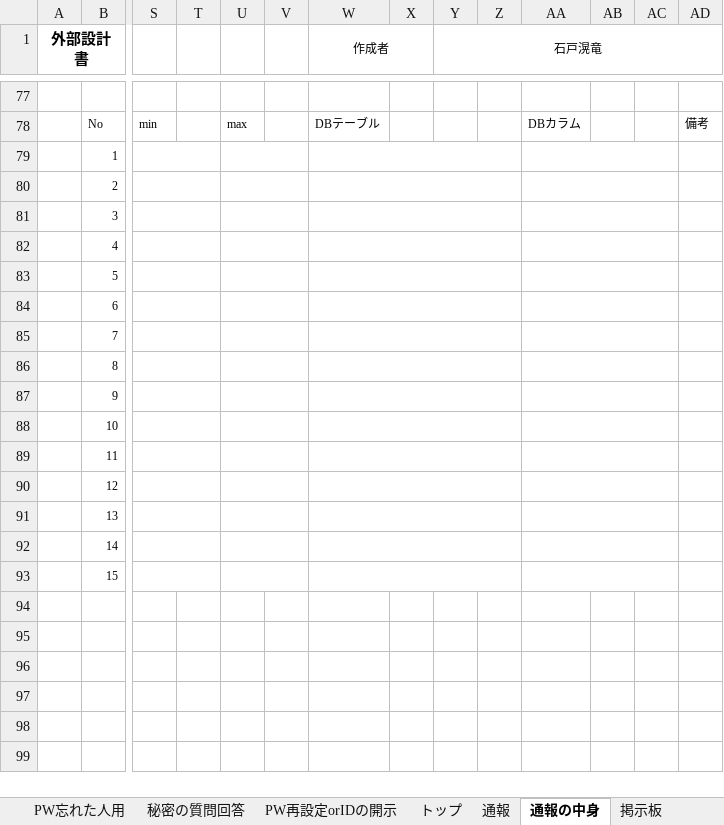
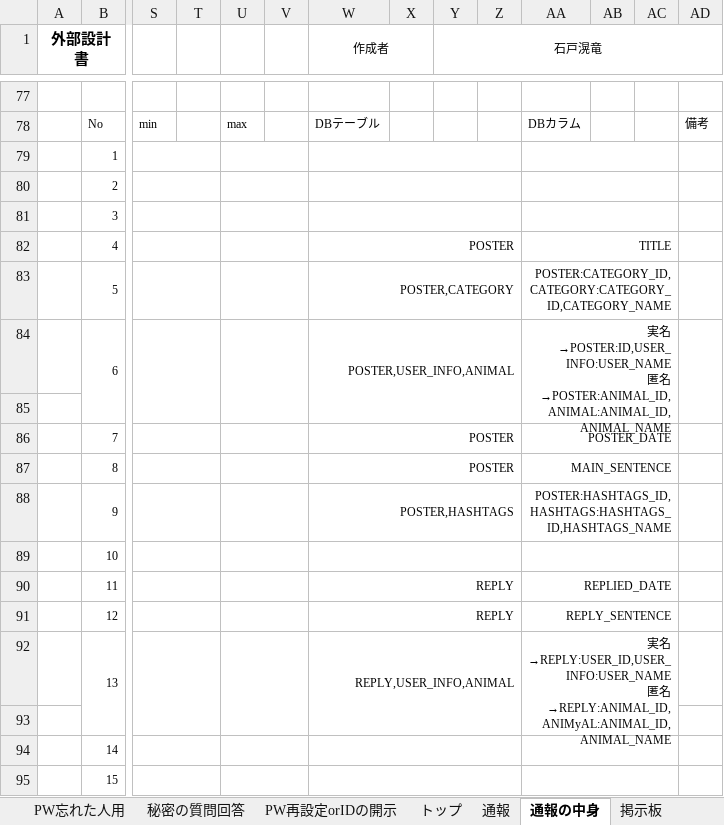
Before and after one commit to dojo2023/D-3, an Excel workbook: doc/外部設計書_D3.xlsx, sheet 通報の中身, drawn as a sheet; only a part is shown, gaps mark what is left out; values as stored, in another font and other column widths than the file's, no borders; charts and pictures not drawn; addresses are those after the commit; rows hold the shown columns only; ↵ is a line break in a cell; the diff names each change by its address in the sheet, - before the commit and + after, or states it on an @@ line.

```diff
--- a/doc/外部設計書_D3.xlsx (sheet 通報の中身)
+++ b/doc/外部設計書_D3.xlsx (sheet 通報の中身)
-W82 (作成者): (empty)
+W82 (作成者): POSTER
-AA82: (empty)
+AA82: TITLE
-W83 (作成者): (empty)
+W83 (作成者): POSTER,CATEGORY
-AA83: (empty)
+AA83: POSTER:CATEGORY_ID,CATEGORY:CATEGORY_ID,CATEGORY_NAME
-W84 (作成者): (empty)
+W84 (作成者): POSTER,USER_INFO,ANIMAL
-AA84: (empty)
+AA84: 実名→POSTER:ID,USER_INFO:USER_NAME ↵ 匿名→POSTER:ANIMAL_ID,ANIMAL:ANIMAL_ID,ANIMAL_NAME
+row 85: (empty)
-W86:W87 (作成者): (empty)
+W86:W87 (作成者): POSTER
-AA86: (empty)
+AA86: POSTER_DATE
-AA87: (empty)
+AA87: MAIN_SENTENCE
-W88 (作成者): (empty)
+W88 (作成者): POSTER,HASHTAGS
-AA88: (empty)
+AA88: POSTER:HASHTAGS_ID,HASHTAGS:HASHTAGS_ID,HASHTAGS_NAME
-W90:W91 (作成者): (empty)
+W90:W91 (作成者): REPLY
-AA90: (empty)
+AA90: REPLIED_DATE
-AA91: (empty)
+AA91: REPLY_SENTENCE
-W92 (作成者): (empty)
+W92 (作成者): REPLY,USER_INFO,ANIMAL
-AA92: (empty)
+AA92: 実名→REPLY:USER_ID,USER_INFO:USER_NAME ↵ 匿名→REPLY:ANIMAL_ID,ANIMyAL:ANIMAL_ID,ANIMAL_NAME
+row 93: (empty)
```
Also changed, not shown: sheet 掲示板 (返信), sheet 掲示板(新規), sheet 掲示板, sheet トップ, sheet 通報, charts or pictures.
